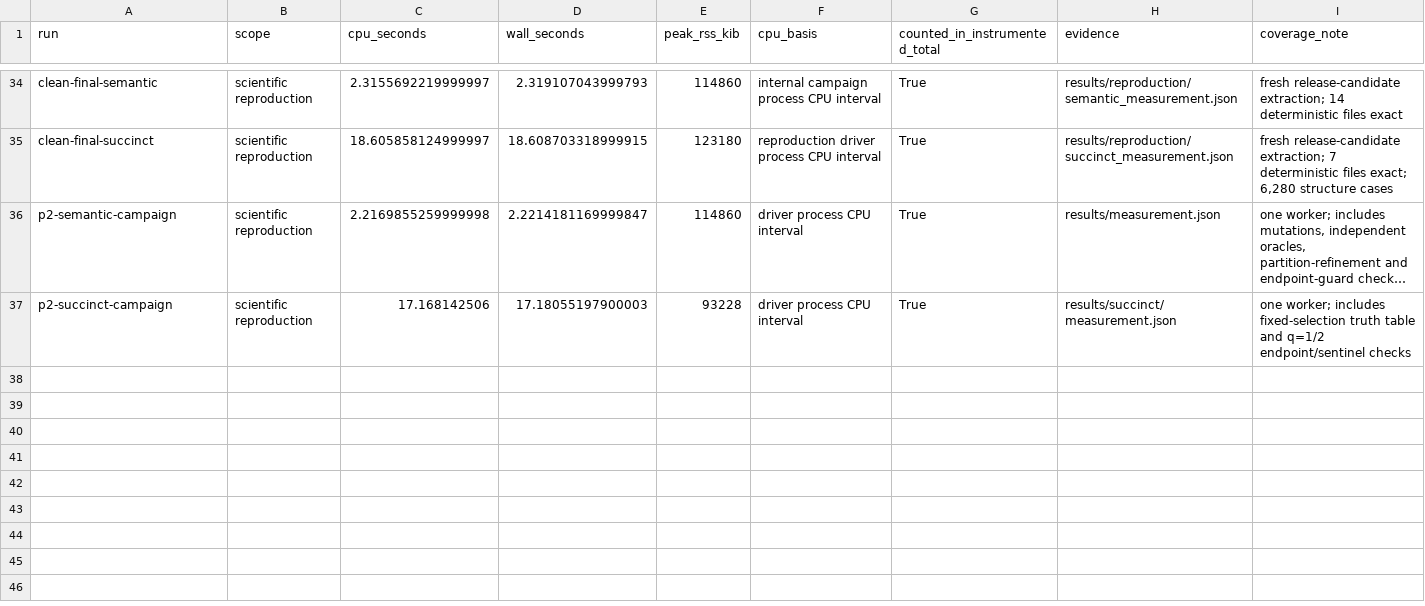
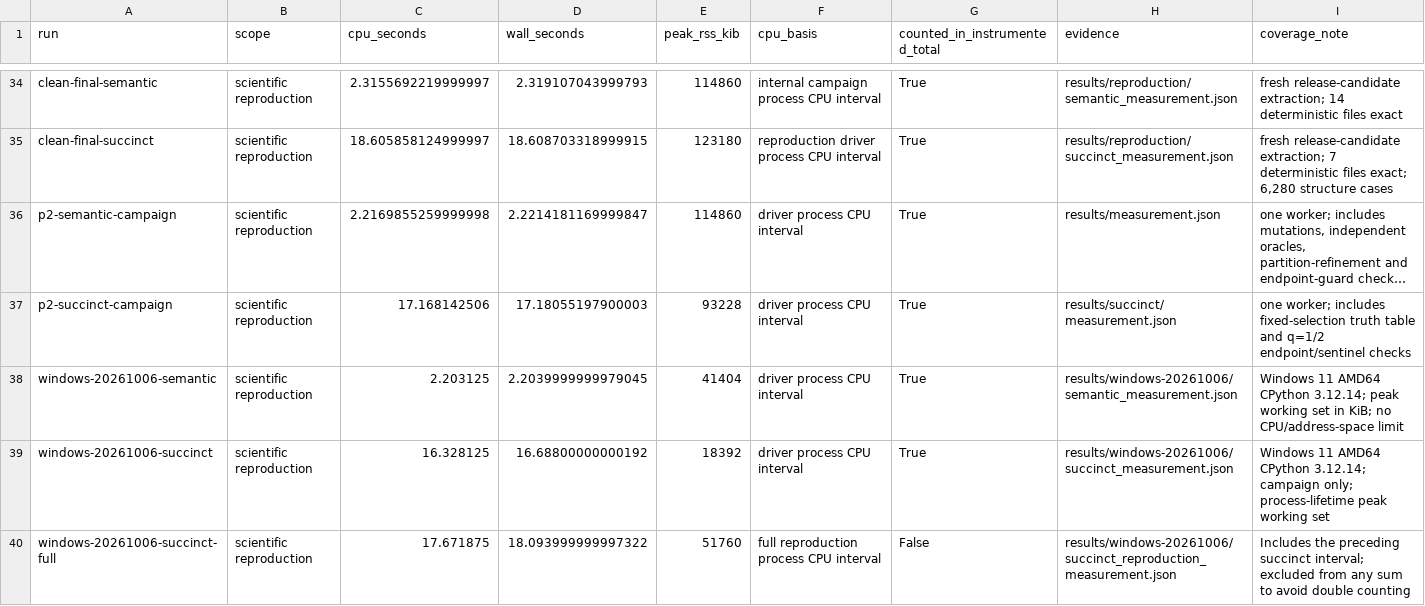
Before and after one commit to Haoyi-Zhang/APIElab, a CSV file: resource_accounting.csv, drawn as a sheet; only a part is shown, gaps mark what is left out; long unchanged cells end in …; the diff names each change by its address in the sheet, - before the commit and + after, or states it on an @@ line.

Commit message:
Make finite API elaboration campaigns portable and align composition domains

```diff
--- a/resource_accounting.csv
+++ b/resource_accounting.csv
+row 38: windows-20261006-semantic | scientific reproduction | 2.203125 | 2.2039999999979045 | 41404 | driver process CPU interval | True | results/windows-20261006/semantic_measurement.json | Windows 11 AMD64 CPython 3.12.14; peak working set in KiB; no CPU/address-space limit
+row 39: windows-20261006-succinct | scientific reproduction | 16.328125 | 16.68800000000192 | 18392 | driver process CPU interval | True | results/windows-20261006/succinct_measurement.json | Windows 11 AMD64 CPython 3.12.14; campaign only; process-lifetime peak working set
+row 40: windows-20261006-succinct-full | scientific reproduction | 17.671875 | 18.093999999997322 | 51760 | full reproduction process CPU interval | False | results/windows-20261006/succinct_reproduction_measurement.json | Includes the preceding succinct interval; excluded from any sum to avoid double counting
```
Also changed, not shown: claim_evidence_ledger.csv, external_resources.csv, 25 other files.
